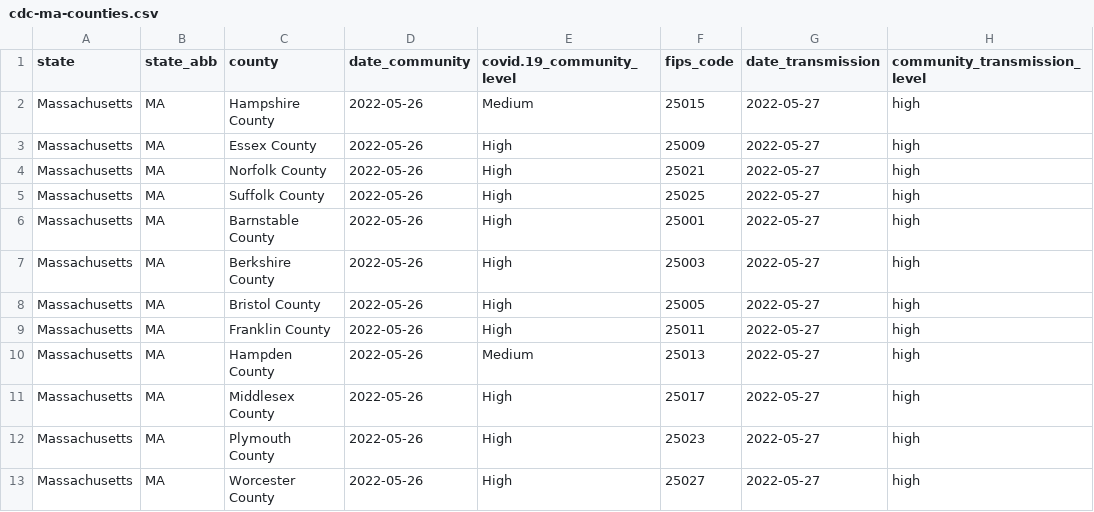
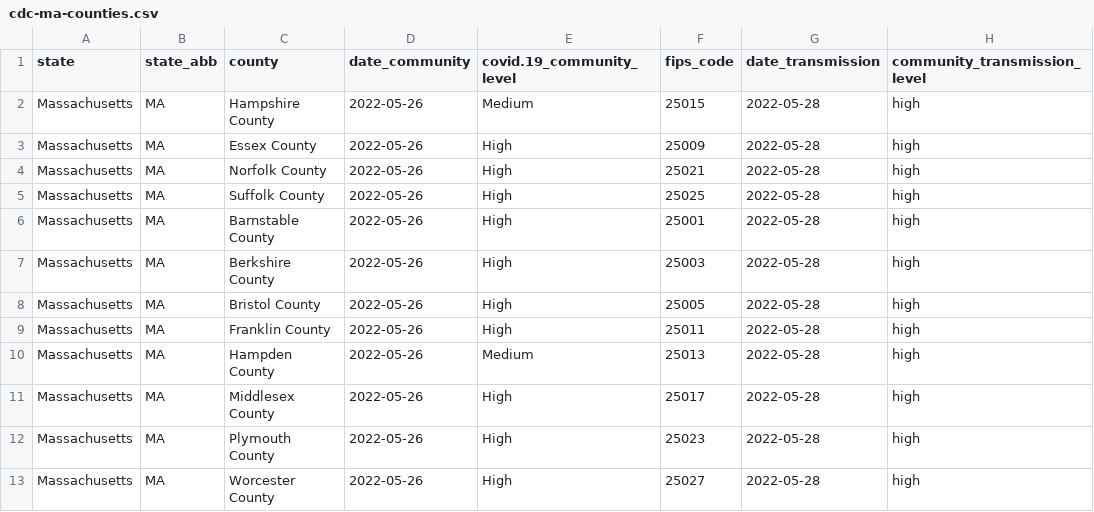
Before and after one commit to jmhatch/covid-19, a CSV file: data/cdc-ma-counties.csv, drawn as a sheet.

```diff
--- a/data/cdc-ma-counties.csv
+++ b/data/cdc-ma-counties.csv
@@ -1,13 +1,13 @@
 "state","state_abb","county","date_community","covid.19_community_level","fips_code","date_transmission","community_transmission_level"
-"Massachusetts","MA","Hampshire County",2022-05-26,"Medium",25015,2022-05-27,"high"
-"Massachusetts","MA","Essex County",2022-05-26,"High",25009,2022-05-27,"high"
-"Massachusetts","MA","Norfolk County",2022-05-26,"High",25021,2022-05-27,"high"
-"Massachusetts","MA","Suffolk County",2022-05-26,"High",25025,2022-05-27,"high"
-"Massachusetts","MA","Barnstable County",2022-05-26,"High",25001,2022-05-27,"high"
-"Massachusetts","MA","Berkshire County",2022-05-26,"High",25003,2022-05-27,"high"
-"Massachusetts","MA","Bristol County",2022-05-26,"High",25005,2022-05-27,"high"
-"Massachusetts","MA","Franklin County",2022-05-26,"High",25011,2022-05-27,"high"
-"Massachusetts","MA","Hampden County",2022-05-26,"Medium",25013,2022-05-27,"high"
-"Massachusetts","MA","Middlesex County",2022-05-26,"High",25017,2022-05-27,"high"
-"Massachusetts","MA","Plymouth County",2022-05-26,"High",25023,2022-05-27,"high"
-"Massachusetts","MA","Worcester County",2022-05-26,"High",25027,2022-05-27,"high"
+"Massachusetts","MA","Hampshire County",2022-05-26,"Medium",25015,2022-05-28,"high"
+"Massachusetts","MA","Essex County",2022-05-26,"High",25009,2022-05-28,"high"
+"Massachusetts","MA","Norfolk County",2022-05-26,"High",25021,2022-05-28,"high"
+"Massachusetts","MA","Suffolk County",2022-05-26,"High",25025,2022-05-28,"high"
+"Massachusetts","MA","Barnstable County",2022-05-26,"High",25001,2022-05-28,"high"
+"Massachusetts","MA","Berkshire County",2022-05-26,"High",25003,2022-05-28,"high"
+"Massachusetts","MA","Bristol County",2022-05-26,"High",25005,2022-05-28,"high"
+"Massachusetts","MA","Franklin County",2022-05-26,"High",25011,2022-05-28,"high"
+"Massachusetts","MA","Hampden County",2022-05-26,"Medium",25013,2022-05-28,"high"
+"Massachusetts","MA","Middlesex County",2022-05-26,"High",25017,2022-05-28,"high"
+"Massachusetts","MA","Plymouth County",2022-05-26,"High",25023,2022-05-28,"high"
+"Massachusetts","MA","Worcester County",2022-05-26,"High",25027,2022-05-28,"high"
```
Also changed, not shown: 1 other file.
